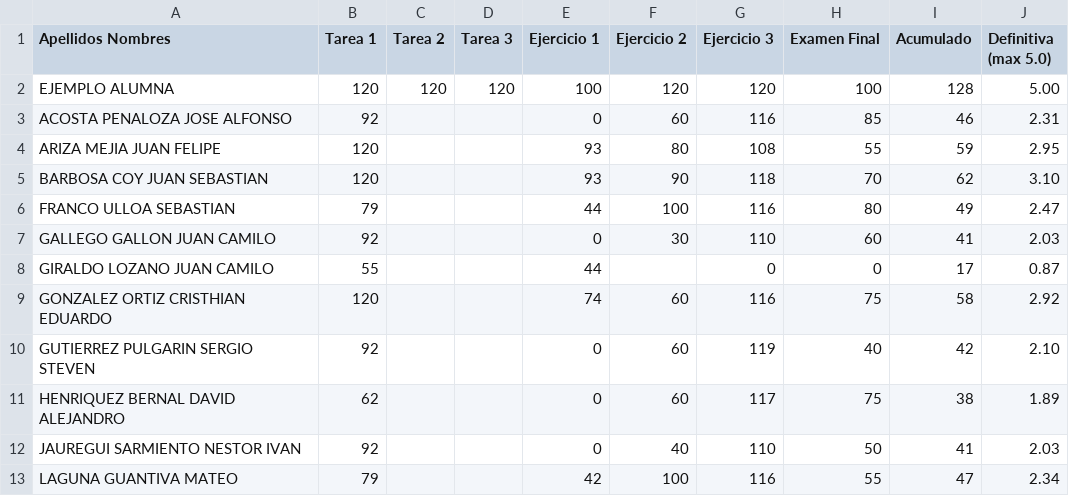
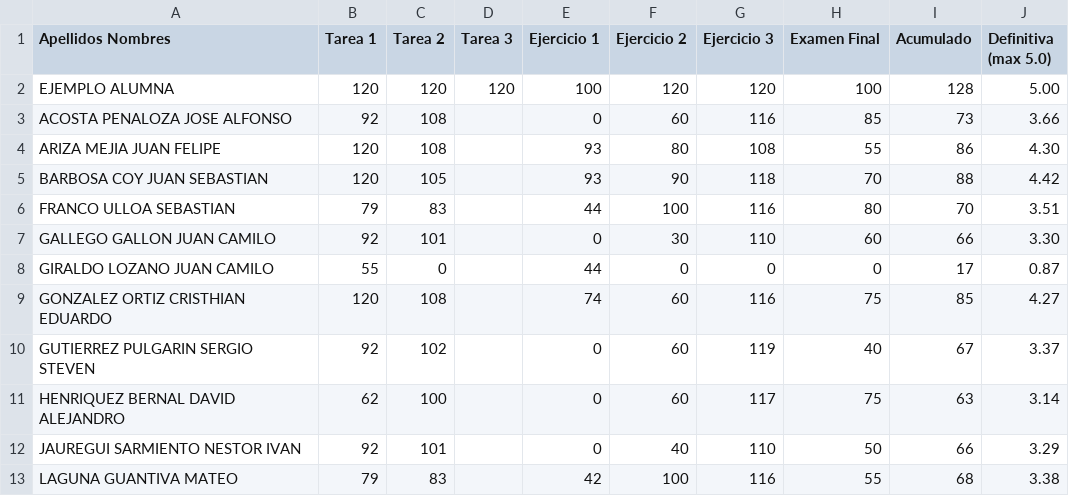
Before and after one commit to ComputoCienciasUniandes/MetodosComputacionalesAvanzados, a CSV file: grades/201710/definitivas.csv, drawn as a sheet; only a part is shown; the diff covers the shown part only.

Commit message:
tarea2 + definitivas

```diff
--- a/grades/201710/definitivas.csv
+++ b/grades/201710/definitivas.csv
@@ -2,12 +2,12 @@ Apellidos Nombres,Tarea 1,Tarea 2,Tarea 3,Ejercicio 1,Ejercicio 2,Ejercicio 3,Ex
 EJEMPLO ALUMNA,120,120,120,100,120,120,100,128,5.00
-ACOSTA PENALOZA                 JOSE ALFONSO,92,,,0,60,116,85,46,2.31
-ARIZA MEJIA                     JUAN FELIPE,120,,,93,80,108,55,59,2.95
-BARBOSA COY                     JUAN SEBASTIAN,120,,,93,90,118,70,62,3.10
-FRANCO ULLOA                    SEBASTIAN,79,,,44,100,116,80,49,2.47
-GALLEGO GALLON                  JUAN CAMILO,92,,,0,30,110,60,41,2.03
-GIRALDO LOZANO                  JUAN CAMILO,55,,,44,,0,0,17,0.87
-GONZALEZ ORTIZ                  CRISTHIAN EDUARDO,120,,,74,60,116,75,58,2.92
-GUTIERREZ PULGARIN              SERGIO STEVEN,92,,,0,60,119,40,42,2.10
-HENRIQUEZ BERNAL                DAVID ALEJANDRO,62,,,0,60,117,75,38,1.89
-JAUREGUI SARMIENTO              NESTOR IVAN,92,,,0,40,110,50,41,2.03
-LAGUNA GUANTIVA                 MATEO,79,,,42,100,116,55,47,2.34
+ACOSTA PENALOZA                 JOSE ALFONSO,92,108,,0,60,116,85,73,3.66
+ARIZA MEJIA                     JUAN FELIPE,120,108,,93,80,108,55,86,4.30
+BARBOSA COY                     JUAN SEBASTIAN,120,105,,93,90,118,70,88,4.42
+FRANCO ULLOA                    SEBASTIAN,79,83,,44,100,116,80,70,3.51
+GALLEGO GALLON                  JUAN CAMILO,92,101,,0,30,110,60,66,3.30
+GIRALDO LOZANO                  JUAN CAMILO,55,0,,44,0,0,0,17,0.87
+GONZALEZ ORTIZ                  CRISTHIAN EDUARDO,120,108,,74,60,116,75,85,4.27
+GUTIERREZ PULGARIN              SERGIO STEVEN,92,102,,0,60,119,40,67,3.37
+HENRIQUEZ BERNAL                DAVID ALEJANDRO,62,100,,0,60,117,75,63,3.14
+JAUREGUI SARMIENTO              NESTOR IVAN,92,101,,0,40,110,50,66,3.29
+LAGUNA GUANTIVA                 MATEO,79,83,,42,100,116,55,68,3.38
```
Also changed, not shown: 37 edited cells elsewhere in this file, 1 other file.
